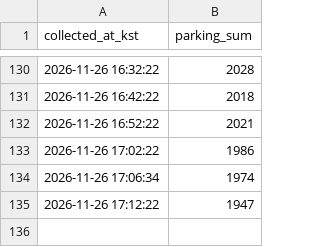
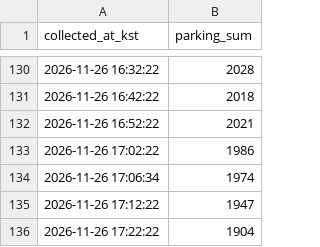
Before and after one commit to Sw4381/olpark-parking, a CSV file: data/parking_log.csv, drawn as a sheet; only a part is shown, gaps mark what is left out.

Commit message:
data: parking snapshot (local)

```diff
--- a/data/parking_log.csv
+++ b/data/parking_log.csv
@@ -135 +135,2 @@ collected_at_kst,parking_sum
 2026-11-26 17:12:22,1947
+2026-11-26 17:22:22,1904
```
Also changed, not shown: 2 other files.
